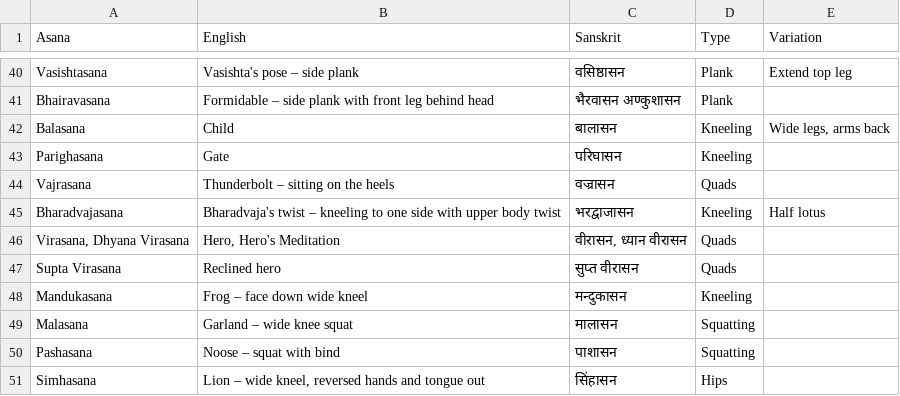
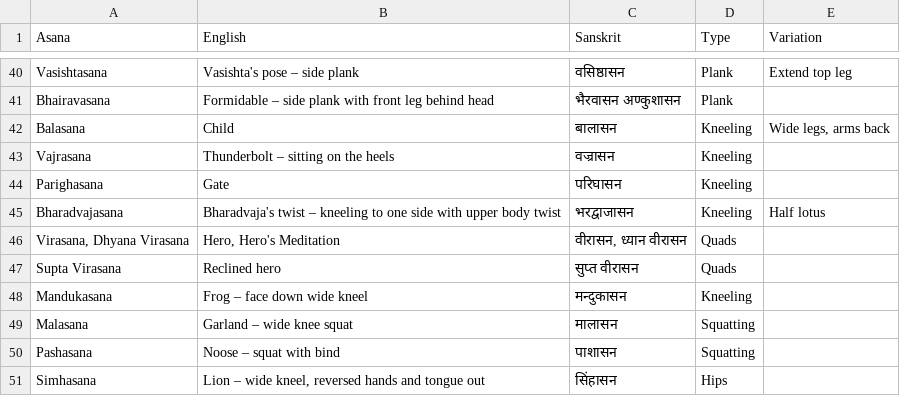
Before and after one commit to deanturpin/yogr, a CSV file: asana.csv, drawn as a sheet; only a part is shown, gaps mark what is left out; removed rows and columns are numbered as before the commit, all else as after; the diff names each change by its address in the sheet, - before the commit and + after, or states it on an @@ line.

Commit message:
Move Thunderbolt to kneeling

```diff
--- a/asana.csv
+++ b/asana.csv
+row 43: Vajrasana | Thunderbolt – sitting on the heels | वज्रासन | Kneeling
-row 44: Vajrasana | Thunderbolt – sitting on the heels | वज्रासन | Quads
```
